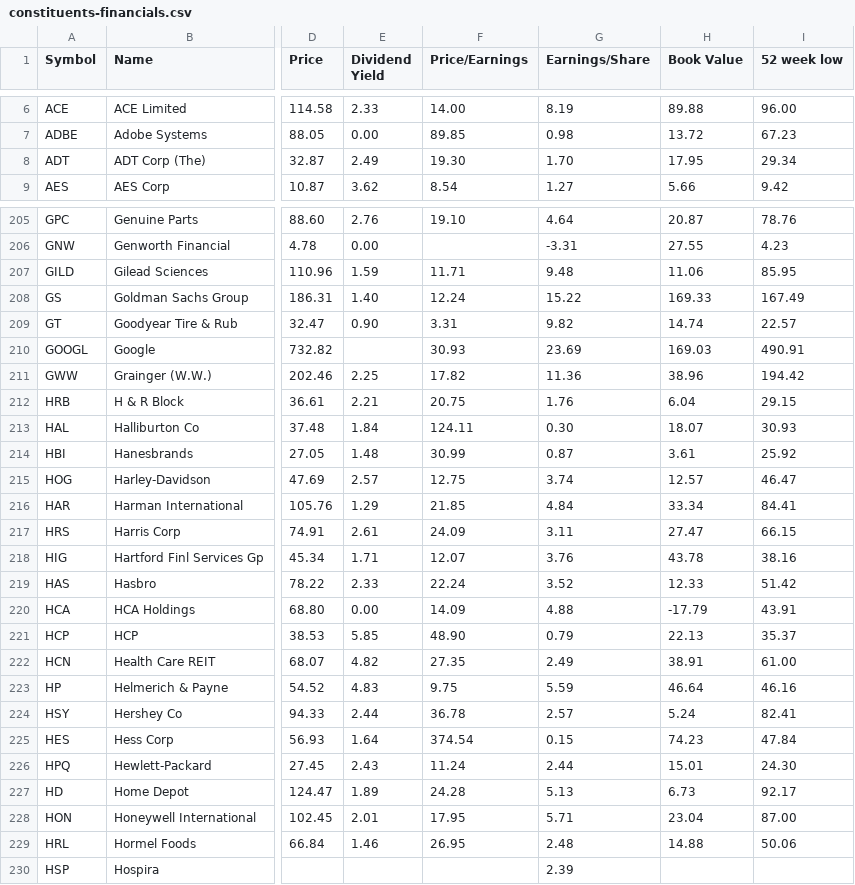
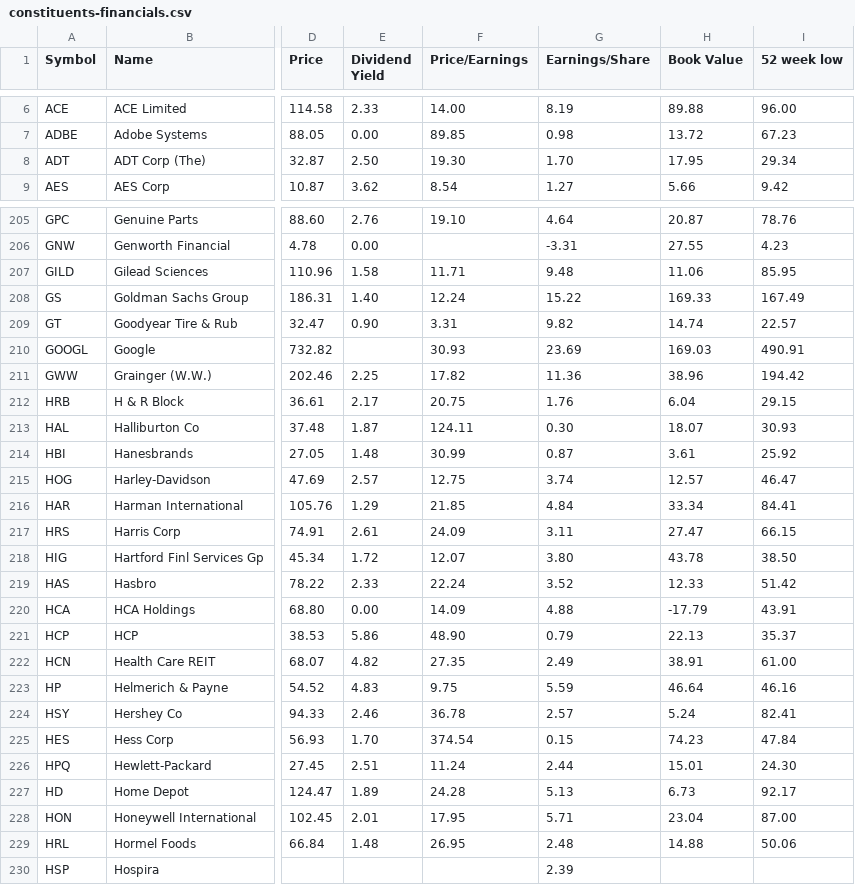
Before and after one commit to lexman/s-and-p-500-companies, a CSV file: data/constituents-financials.csv, drawn as a sheet; only a part is shown, gaps mark what is left out; the diff covers the shown part only; the diff names each change by its address in the sheet, - before the commit and + after, or states it on an @@ line.

```diff
--- a/data/constituents-financials.csv
+++ b/data/constituents-financials.csv
-E8 (Dividend Yield): 2.49
+E8 (Dividend Yield): 2.50
-E207 (Dividend Yield): 1.59
+E207 (Dividend Yield): 1.58
-E212 (Dividend Yield): 2.21
+E212 (Dividend Yield): 2.17
-E213 (Dividend Yield): 1.84
+E213 (Dividend Yield): 1.87
-E218 (Dividend Yield): 1.71
+E218 (Dividend Yield): 1.72
-G218 (Earnings/Share): 3.76
+G218 (Earnings/Share): 3.80
-I218 (52 week low): 38.16
+I218 (52 week low): 38.50
-E221 (Dividend Yield): 5.85
+E221 (Dividend Yield): 5.86
-E224 (Dividend Yield): 2.44
+E224 (Dividend Yield): 2.46
-E225 (Dividend Yield): 1.64
+E225 (Dividend Yield): 1.70
-E226 (Dividend Yield): 2.43
+E226 (Dividend Yield): 2.51
-E229 (Dividend Yield): 1.46
+E229 (Dividend Yield): 1.48
```
Also changed, not shown: 97 edited cells elsewhere in this file.
